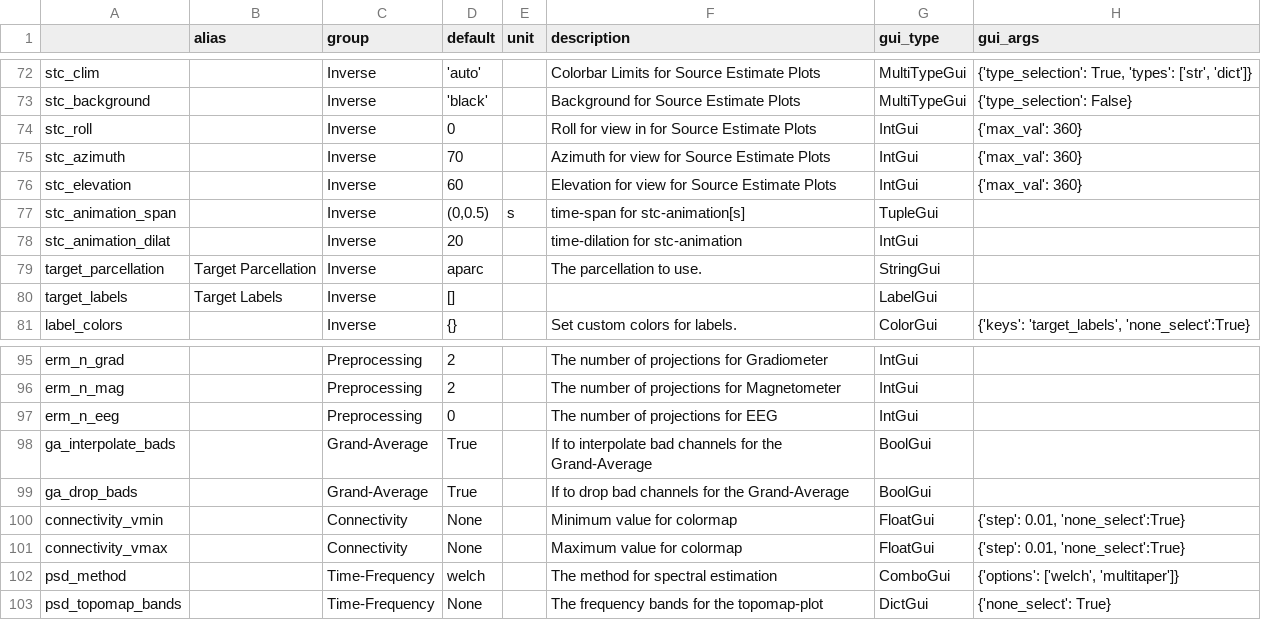
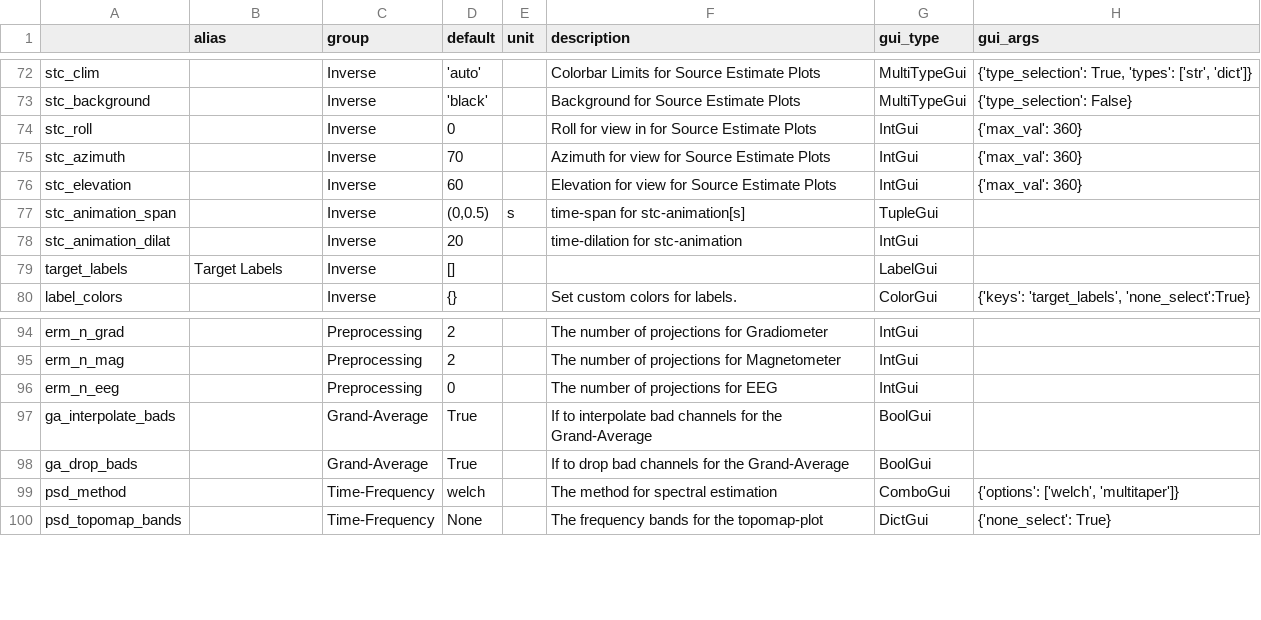
Before and after one commit to marsipu/mne-pipeline-hd, a CSV file: mne_pipeline_hd/extra/parameters.csv, drawn as a sheet; only a part is shown, gaps mark what is left out.

Commit message:
all connectivity with con.save, remove target-parcellation and label-picker with multi-parcellation picks

```diff
--- a/mne_pipeline_hd/extra/parameters.csv
+++ b/mne_pipeline_hd/extra/parameters.csv
@@ -78,3 +78,2 @@ stc_animation_span;;Inverse;(0,0.5);s;time-span for stc-animation[s];TupleGui;
 stc_animation_dilat;;Inverse;20;;time-dilation for stc-animation;IntGui;
-target_parcellation;Target Parcellation;Inverse;aparc;;The parcellation to use.;StringGui;
 target_labels;Target Labels;Inverse;[];;;LabelGui;
@@ -99,4 +98,2 @@ ga_interpolate_bads;;Grand-Average;True;;If to interpolate bad channels for the
 ga_drop_bads;;Grand-Average;True;;If to drop bad channels for the Grand-Average;BoolGui;
-connectivity_vmin;;Connectivity;None;;Minimum value for colormap;FloatGui;{'step': 0.01, 'none_select':True}
-connectivity_vmax;;Connectivity;None;;Maximum value for colormap;FloatGui;{'step': 0.01, 'none_select':True}
 psd_method;;Time-Frequency;welch;;The method for spectral estimation;ComboGui;{'options': ['welch', 'multitaper']}
```
Also changed, not shown: mne_pipeline_hd/extra/functions.csv, 5 other files.
